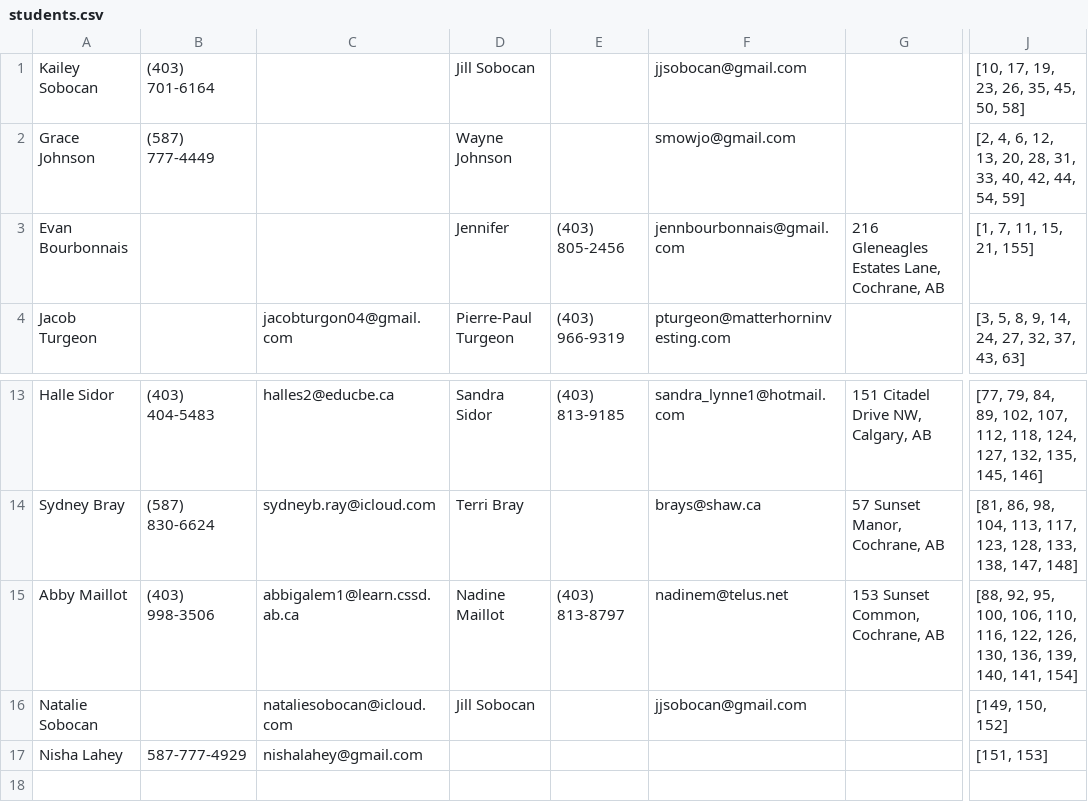
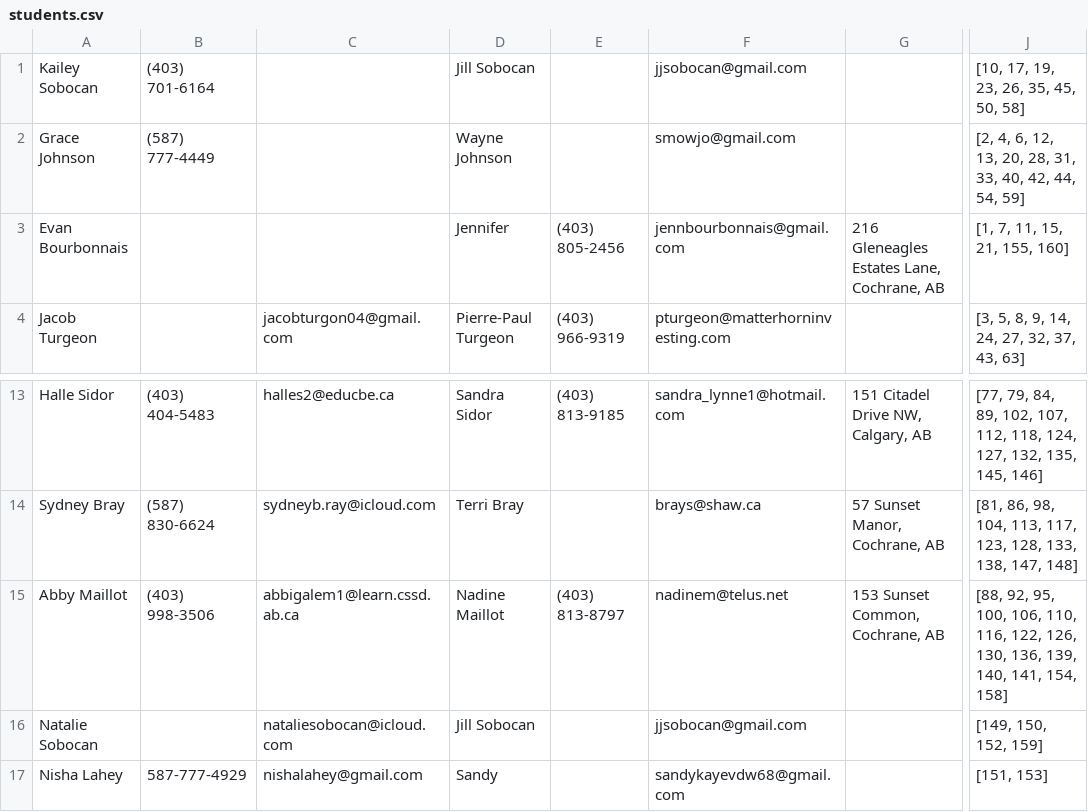
Before and after one commit to stephanedorotich/TutoringInvoices, a CSV file: students.csv, drawn as a sheet; only a part is shown, gaps mark what is left out; the diff names each change by its address in the sheet, - before the commit and + after, or states it on an @@ line.

```diff
--- a/students.csv
+++ b/students.csv
-J3: [1, 7, 11, 15, 21, 155]
+J3: [1, 7, 11, 15, 21, 155, 160]
-J15: …140, 141, 154]
+J15: …140, 141, 154, 158]
-J16: [149, 150, 152]
+J16: [149, 150, 152, 159]
-D17: (empty)
+D17: Sandy
-F17: (empty)
+F17: sandykayevdw68@gmail.com
```
Also changed, not shown: sessions.csv, 3 other files.
